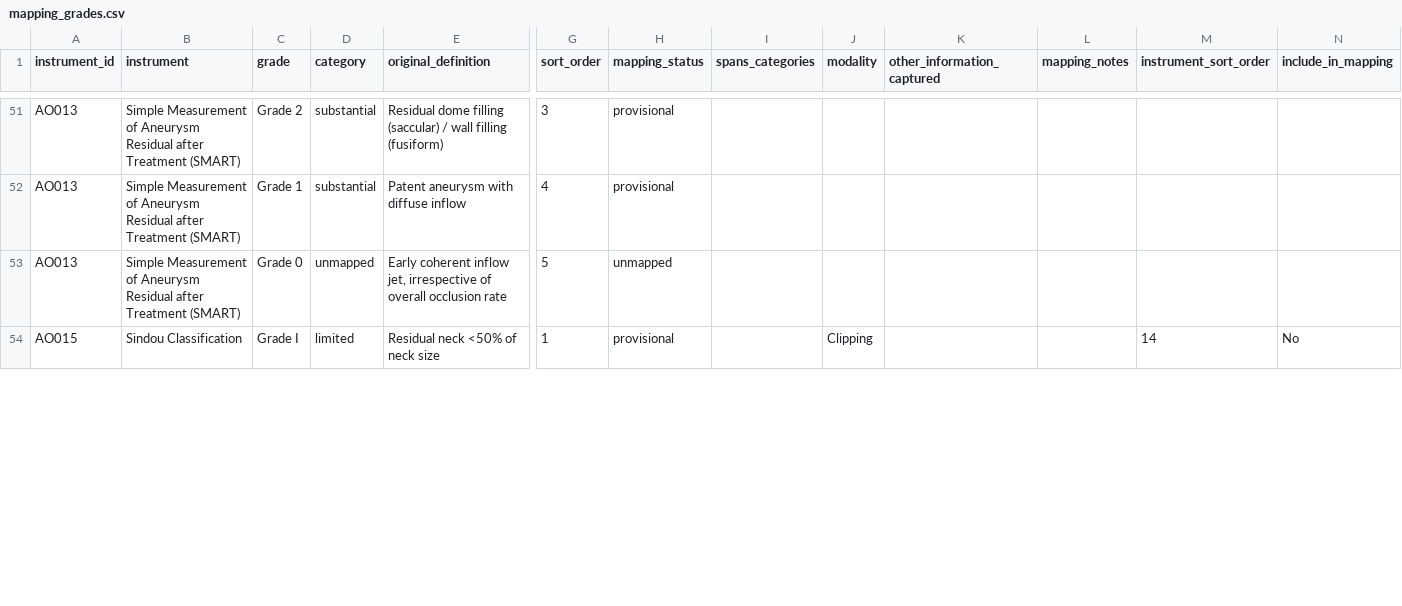
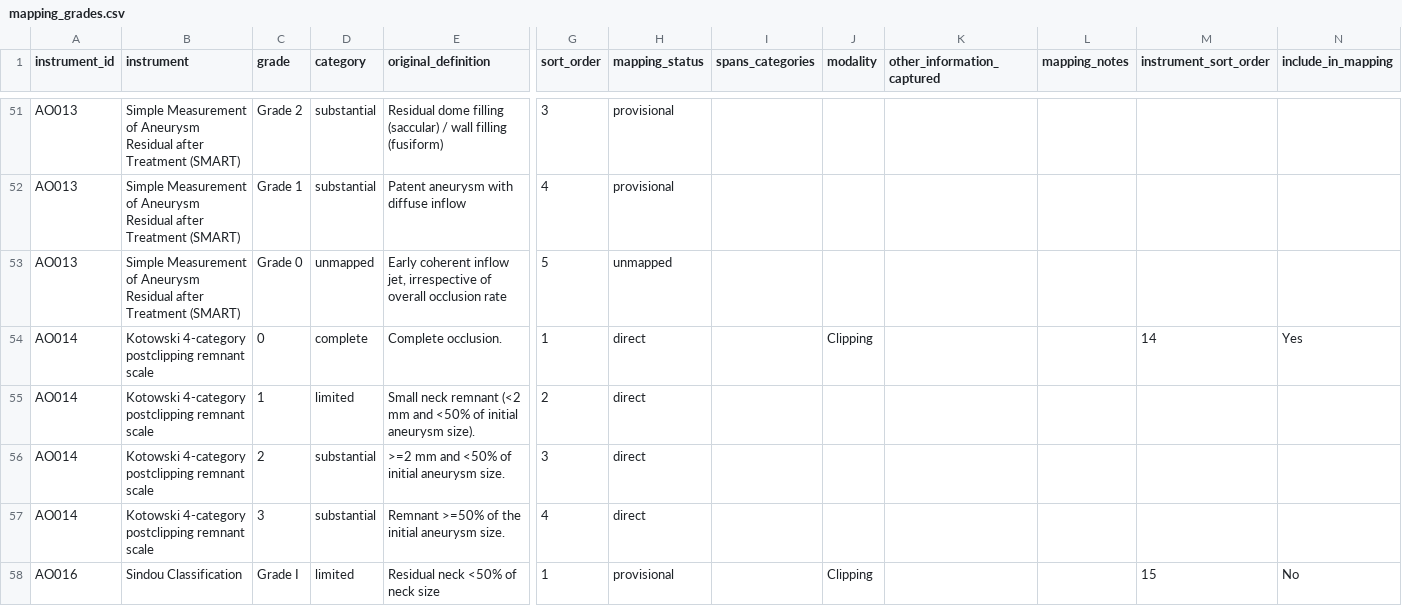
Before and after one commit to SeanFTPatterson/Aneurysm-Obliteration, a CSV file: data/mapping_grades.csv, drawn as a sheet; only a part is shown, gaps mark what is left out; addresses are those after the commit; rows hold the shown columns only; the diff covers the shown part only; the diff names each change by its address in the sheet, - before the commit and + after, or states it on an @@ line.

```diff
--- a/data/mapping_grades.csv
+++ b/data/mapping_grades.csv
+row 54: AO014 | Kotowski 4-category postclipping remnant scale | 0 | complete | Complete occlusion. | 1 | direct |  | Clipping |  |  | 14 | Yes
+row 55: AO014 | Kotowski 4-category postclipping remnant scale | 1 | limited | Small neck remnant (<2 mm and <50% of initial aneurysm size). | 2 | direct
+row 56: AO014 | Kotowski 4-category postclipping remnant scale | 2 | substantial | >=2 mm and <50% of initial aneurysm size. | 3 | direct
+row 57: AO014 | Kotowski 4-category postclipping remnant scale | 3 | substantial | Remnant >=50% of the initial aneurysm size. | 4 | direct
-A58 (instrument_id): AO015
+A58 (instrument_id): AO016
-M58 (instrument_sort_order): 14
+M58 (instrument_sort_order): 15
```
Also changed, not shown: 5 edited cells elsewhere in this file, data/instruments.csv, 1 other file.
